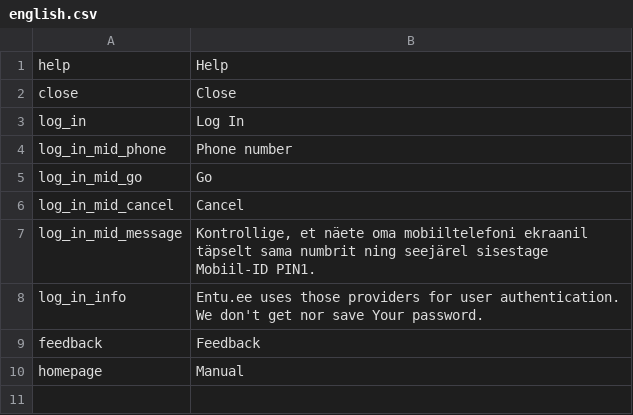
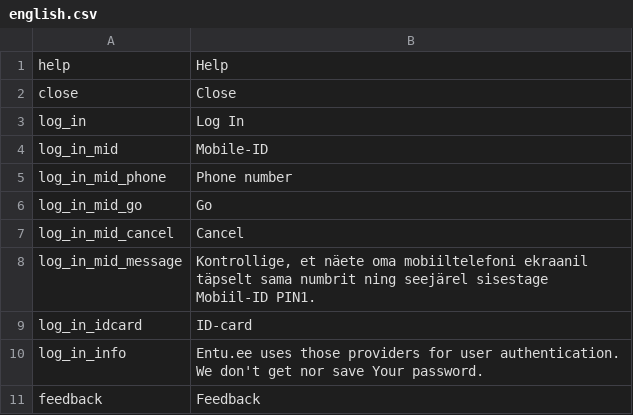
Before and after one commit to entu/entu, a CSV file: app/main/translation/english.csv, drawn as a sheet; only a part is shown; the shorter side is filled out with more unchanged rows; the diff names each change by its address in the sheet, - before the commit and + after, or states it on an @@ line.

```diff
--- a/app/main/translation/english.csv
+++ b/app/main/translation/english.csv
+row 4: log_in_mid | Mobile-ID
+row 9: log_in_idcard | ID-card
```
Also changed, not shown: app/main/translation/estonian.csv, 2 other files.
